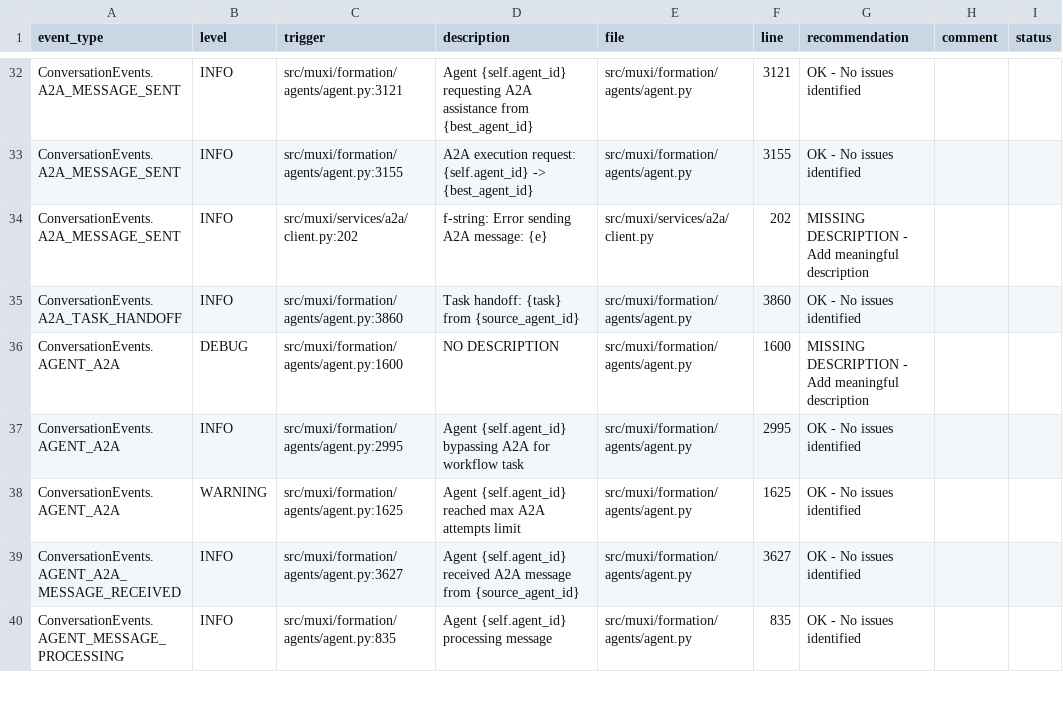
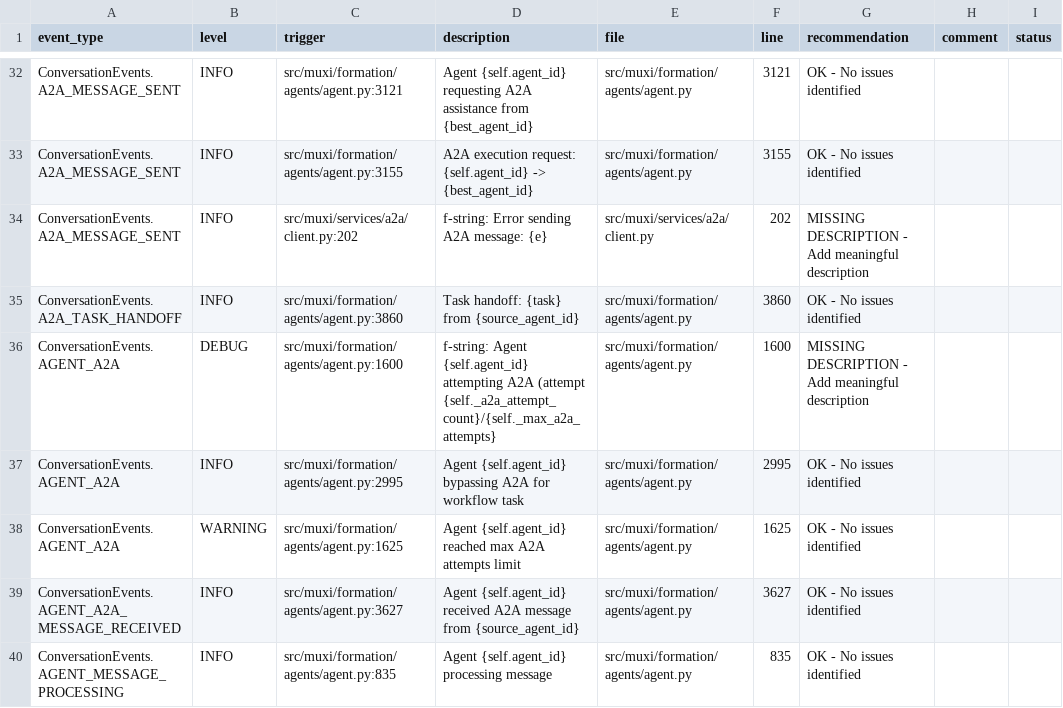
Before and after one commit to muxi-ai/runtime, a CSV file: observability_events_audit.csv, drawn as a sheet; only a part is shown, gaps mark what is left out; the diff covers the shown part only.

Commit message:
docs: Extract ALL 47 remaining descriptions - 100% COMPLETE!
Extracted all multi-line and positional-argument descriptions:
- 30 via automated extraction script (multi-line f-strings)
- 17 via manual verification (positional args + complex formats)

CSV now has:
- ✅ 1,261 total events
- ✅ 0 'NO DESCRIPTION' entries (100% complete!)
- ✅ All 9 columns preserved
- ✅ All recommendations intact

Extraction methods:
1. Simple regex (33 events) - done in earlier commits
2. Multi-line f-string parser (30 events) - extract_all_descriptions.py
3. Manual verification (17 events) - positional arguments

Files with descriptions added:
- extensions/base.py: 5 descriptions
- agents/agent.py: 4 descriptions
- mcp/service.py: 5 descriptions
- mcp/handler.py: 3 descriptions
- overlord.py: 10 descriptions
- response_converter.py: 2 descriptions
- llm.py: 4 descriptions
- And 10 more files

Co-authored-by: factory-droid[bot] <138933559+factory-droid[bot]@users.noreply.github.com>

```diff
--- a/observability_events_audit.csv
+++ b/observability_events_audit.csv
@@ -35,3 +35,3 @@ ConversationEvents.A2A_MESSAGE_SENT,INFO,src/muxi/services/a2a/client.py:202,f-s
 ConversationEvents.A2A_TASK_HANDOFF,INFO,src/muxi/formation/agents/agent.py:3860,Task handoff: {task} from {source_agent_id},src/muxi/formation/agents/agent.py,3860,OK - No issues identified,,
-ConversationEvents.AGENT_A2A,DEBUG,src/muxi/formation/agents/agent.py:1600,NO DESCRIPTION,src/muxi/formation/agents/agent.py,1600,MISSING DESCRIPTION - Add meaningful description,,
+ConversationEvents.AGENT_A2A,DEBUG,src/muxi/formation/agents/agent.py:1600,f-string: Agent {self.agent_id} attempting A2A (attempt {self._a2a_attempt_count}/{self._max_a2a_attempts},src/muxi/formation/agents/agent.py,1600,MISSING DESCRIPTION - Add meaningful description,,
 ConversationEvents.AGENT_A2A,INFO,src/muxi/formation/agents/agent.py:2995,Agent {self.agent_id} bypassing A2A for workflow task,src/muxi/formation/agents/agent.py,2995,OK - No issues identified,,
```
Also changed, not shown: 46 edited cells elsewhere in this file, 1 other file.
